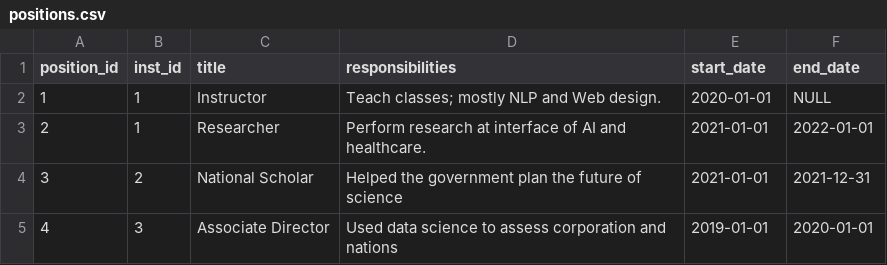
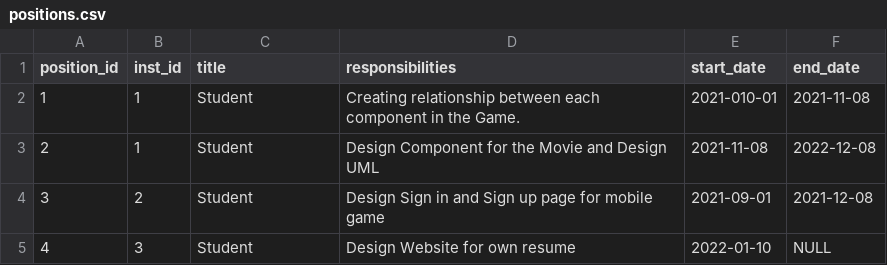
Before and after one commit to JunchiZhu/Homework-3, a CSV file: homework/Homework-2/flask_app/database/initial_data/positions.csv, drawn as a sheet.

Commit message:
submitting Homework 2

```diff
--- a/homework/Homework-2/flask_app/database/initial_data/positions.csv
+++ b/homework/Homework-2/flask_app/database/initial_data/positions.csv
@@ -1,5 +1,5 @@
 "position_id","inst_id","title","responsibilities","start_date","end_date"
-"1","1","Instructor","Teach classes; mostly NLP and Web design.","2020-01-01",NULL
-"2","1","Researcher","Perform research at interface of AI and healthcare.","2021-01-01","2022-01-01"
-"3","2","National Scholar","Helped the government plan the future of science","2021-01-01","2021-12-31"
-"4","3","Associate Director","Used data science to assess corporation and nations","2019-01-01","2020-01-01"
+"1","1","Student","Creating relationship between each component in the Game.","2021-010-01","2021-11-08"
+"2","1","Student","Design Component for the Movie and Design UML","2021-11-08","2022-12-08"
+"3","2","Student","Design Sign in and Sign up page for mobile game","2021-09-01","2021-12-08"
+"4","3","Student","Design Website for own resume","2022-01-10",NULL
```
Also changed, not shown: homework/Homework-2/flask_app/database/initial_data/experiences.csv, homework/Homework-2/flask_app/database/initial_data/institutions.csv, 14 other files.
